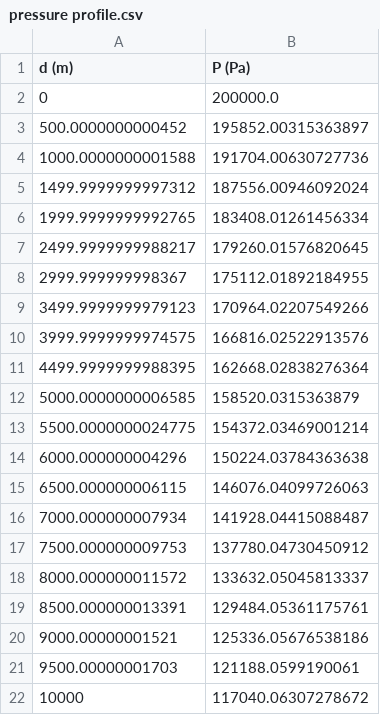
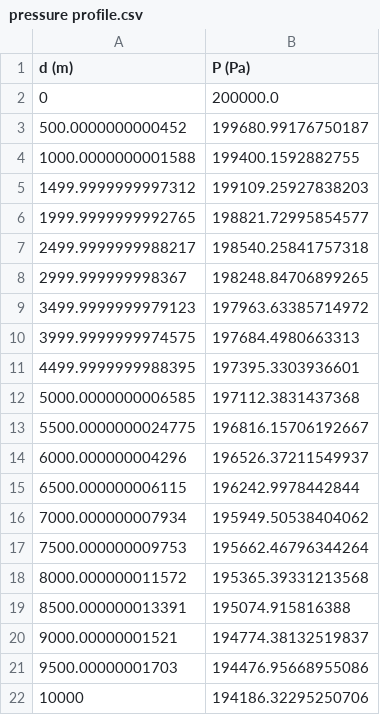
Before and after one commit to edgyUsername/TiebackSim, a CSV file: results/pressure profile.csv, drawn as a sheet.

```diff
--- a/results/pressure profile.csv
+++ b/results/pressure profile.csv
@@ -2,21 +2,21 @@ d (m),P (Pa)
 0,200000.0
-500.0000000000452,195852.00315363897
-1000.0000000001588,191704.00630727736
-1499.9999999997312,187556.00946092024
-1999.9999999992765,183408.01261456334
-2499.9999999988217,179260.01576820645
-2999.999999998367,175112.01892184955
-3499.9999999979123,170964.02207549266
-3999.9999999974575,166816.02522913576
-4499.9999999988395,162668.02838276364
-5000.0000000006585,158520.0315363879
-5500.0000000024775,154372.03469001214
-6000.000000004296,150224.03784363638
-6500.000000006115,146076.04099726063
-7000.000000007934,141928.04415088487
-7500.000000009753,137780.04730450912
-8000.000000011572,133632.05045813337
-8500.000000013391,129484.05361175761
-9000.00000001521,125336.05676538186
-9500.00000001703,121188.0599190061
-10000,117040.06307278672
+500.0000000000452,199680.99176750187
+1000.0000000001588,199400.1592882755
+1499.9999999997312,199109.25927838203
+1999.9999999992765,198821.72995854577
+2499.9999999988217,198540.25841757318
+2999.999999998367,198248.84706899265
+3499.9999999979123,197963.63385714972
+3999.9999999974575,197684.4980663313
+4499.9999999988395,197395.3303936601
+5000.0000000006585,197112.3831437368
+5500.0000000024775,196816.15706192667
+6000.000000004296,196526.37211549937
+6500.000000006115,196242.9978442844
+7000.000000007934,195949.50538404062
+7500.000000009753,195662.46796344264
+8000.000000011572,195365.39331213568
+8500.000000013391,195074.915816388
+9000.00000001521,194774.38132519837
+9500.00000001703,194476.95668955086
+10000,194186.32295250706
```
Also changed, not shown: databases/Perrys_crit.csv, results/summary.csv, 11 other files.
